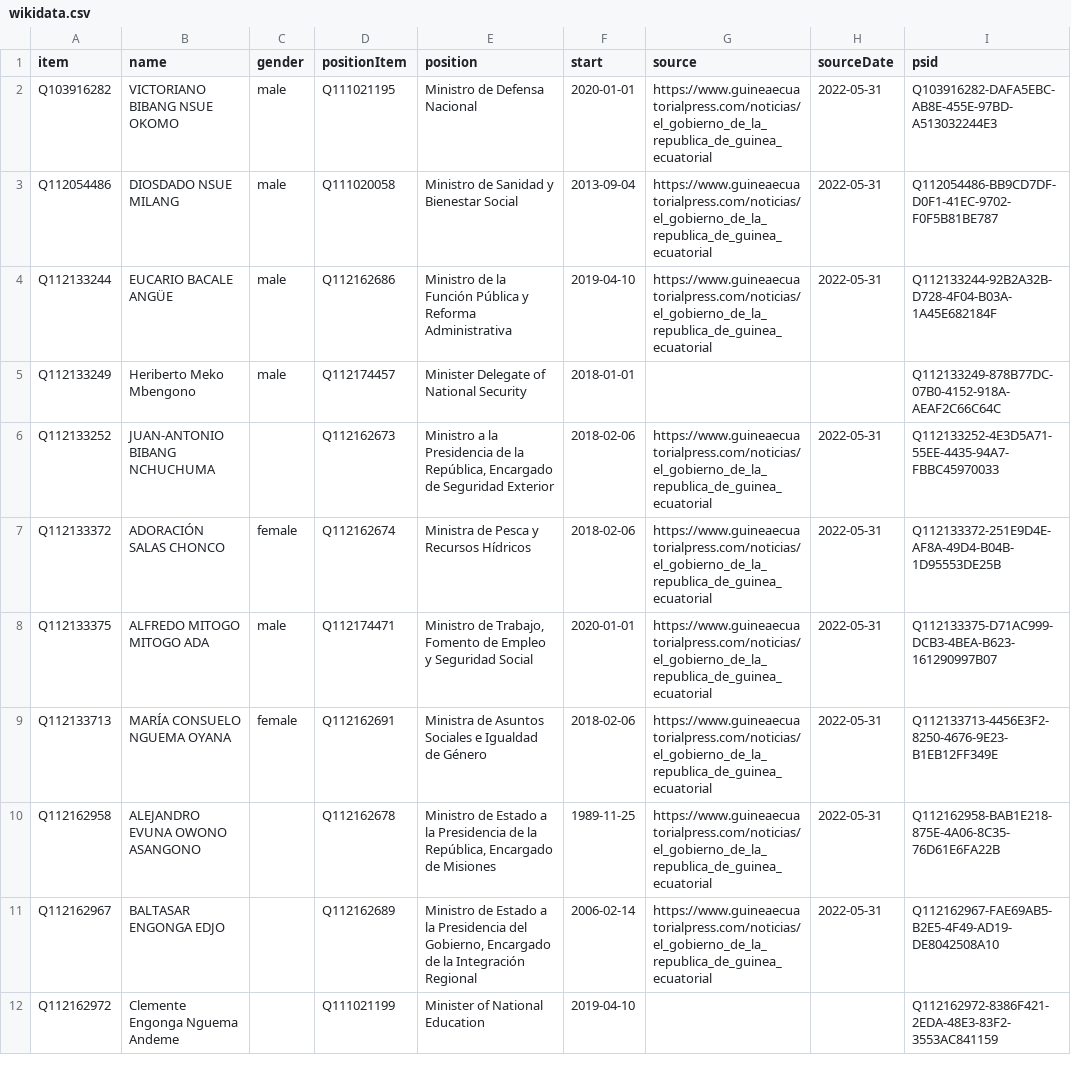
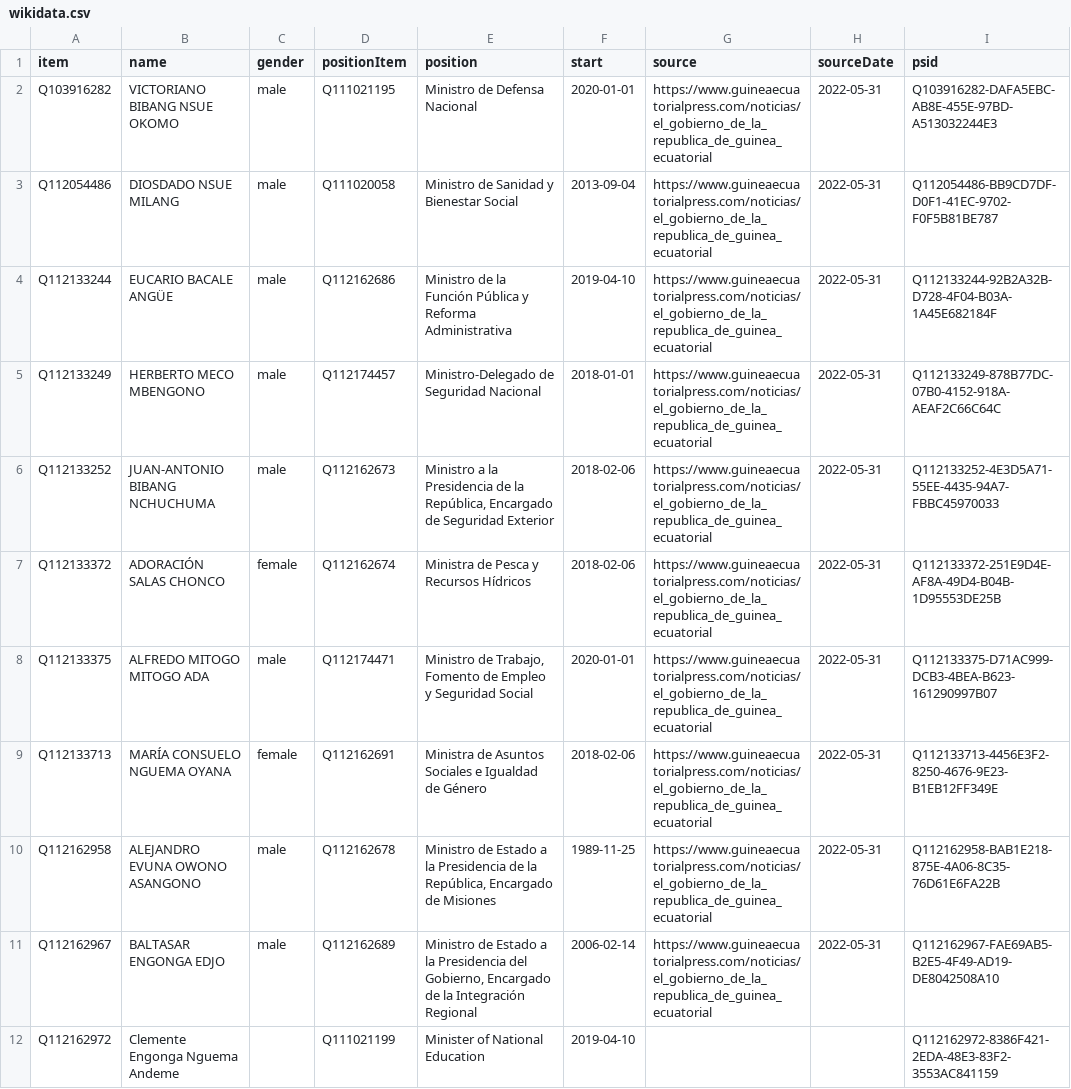
Before and after one commit to every-politician-scrapers/equatorial-guinea, a CSV file: sources/official/wikidata.csv, drawn as a sheet; only a part is shown; the diff covers the shown part only.

```diff
--- a/sources/official/wikidata.csv
+++ b/sources/official/wikidata.csv
@@ -4,4 +4,4 @@ Q112054486,DIOSDADO NSUE MILANG,male,Q111020058,Ministro de Sanidad y Bienestar
 Q112133244,EUCARIO BACALE ANGÜE,male,Q112162686,Ministro de la Función Pública y Reforma Administrativa,2019-04-10,https://www.guineaecuatorialpress.com/noticias/el_gobierno_de_la_republica_de_guinea_ecuatorial,2022-05-31,Q112133244-92B2A32B-D728-4F04-B03A-1A45E682184F
-Q112133249,Heriberto Meko Mbengono,male,Q112174457,Minister Delegate of National Security,2018-01-01,,,Q112133249-878B77DC-07B0-4152-918A-AEAF2C66C64C
-Q112133252,JUAN-ANTONIO BIBANG NCHUCHUMA,,Q112162673,"Ministro a la Presidencia de la República, Encargado de Seguridad Exterior",2018-02-06,https://www.guineaecuatorialpress.com/noticias/el_gobierno_de_la_republica_de_guinea_ecuatorial,2022-05-31,Q112133252-4E3D5A71-55EE-4435-94A7-FBBC45970033
+Q112133249,HERBERTO MECO MBENGONO,male,Q112174457,Ministro-Delegado de Seguridad Nacional,2018-01-01,https://www.guineaecuatorialpress.com/noticias/el_gobierno_de_la_republica_de_guinea_ecuatorial,2022-05-31,Q112133249-878B77DC-07B0-4152-918A-AEAF2C66C64C
+Q112133252,JUAN-ANTONIO BIBANG NCHUCHUMA,male,Q112162673,"Ministro a la Presidencia de la República, Encargado de Seguridad Exterior",2018-02-06,https://www.guineaecuatorialpress.com/noticias/el_gobierno_de_la_republica_de_guinea_ecuatorial,2022-05-31,Q112133252-4E3D5A71-55EE-4435-94A7-FBBC45970033
 Q112133372,ADORACIÓN SALAS CHONCO,female,Q112162674,Ministra de Pesca y Recursos Hídricos,2018-02-06,https://www.guineaecuatorialpress.com/noticias/el_gobierno_de_la_republica_de_guinea_ecuatorial,2022-05-31,Q112133372-251E9D4E-AF8A-49D4-B04B-1D95553DE25B
@@ -9,4 +9,4 @@ Q112133375,ALFREDO MITOGO MITOGO ADA,male,Q112174471,"Ministro de Trabajo, Fomen
 Q112133713,MARÍA CONSUELO NGUEMA OYANA,female,Q112162691,Ministra de Asuntos Sociales e Igualdad de Género,2018-02-06,https://www.guineaecuatorialpress.com/noticias/el_gobierno_de_la_republica_de_guinea_ecuatorial,2022-05-31,Q112133713-4456E3F2-8250-4676-9E23-B1EB12FF349E
-Q112162958,ALEJANDRO EVUNA OWONO ASANGONO,,Q112162678,"Ministro de Estado a la Presidencia de la República, Encargado de Misiones",1989-11-25,https://www.guineaecuatorialpress.com/noticias/el_gobierno_de_la_republica_de_guinea_ecuatorial,2022-05-31,Q112162958-BAB1E218-875E-4A06-8C35-76D61E6FA22B
-Q112162967,BALTASAR ENGONGA EDJO,,Q112162689,"Ministro de Estado a la Presidencia del Gobierno, Encargado de la Integración Regional",2006-02-14,https://www.guineaecuatorialpress.com/noticias/el_gobierno_de_la_republica_de_guinea_ecuatorial,2022-05-31,Q112162967-FAE69AB5-B2E5-4F49-AD19-DE8042508A10
+Q112162958,ALEJANDRO EVUNA OWONO ASANGONO,male,Q112162678,"Ministro de Estado a la Presidencia de la República, Encargado de Misiones",1989-11-25,https://www.guineaecuatorialpress.com/noticias/el_gobierno_de_la_republica_de_guinea_ecuatorial,2022-05-31,Q112162958-BAB1E218-875E-4A06-8C35-76D61E6FA22B
+Q112162967,BALTASAR ENGONGA EDJO,male,Q112162689,"Ministro de Estado a la Presidencia del Gobierno, Encargado de la Integración Regional",2006-02-14,https://www.guineaecuatorialpress.com/noticias/el_gobierno_de_la_republica_de_guinea_ecuatorial,2022-05-31,Q112162967-FAE69AB5-B2E5-4F49-AD19-DE8042508A10
 Q112162972,Clemente Engonga Nguema Andeme,,Q111021199,Minister of National Education,2019-04-10,,,Q112162972-8386F421-2EDA-48E3-83F2-3553AC841159
```
Also changed, not shown: 20 edited cells elsewhere in this file, sources/official/diff.csv, 1 other file.
